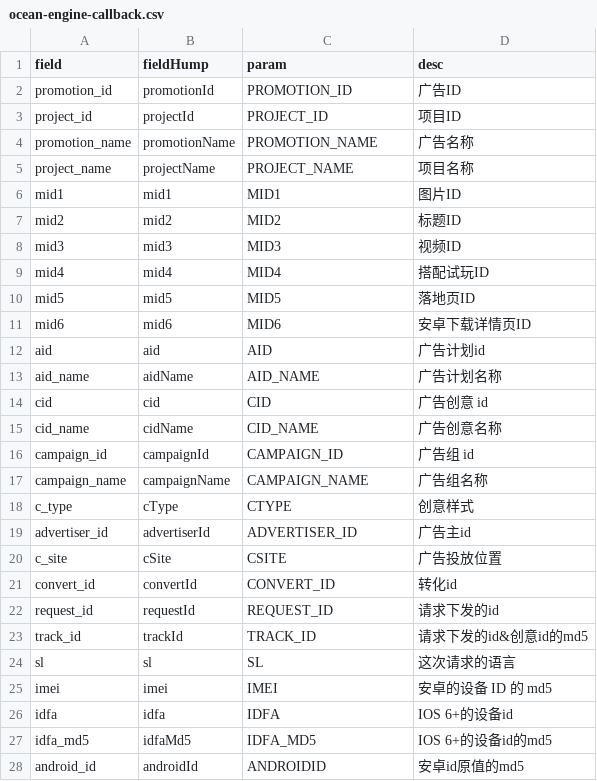
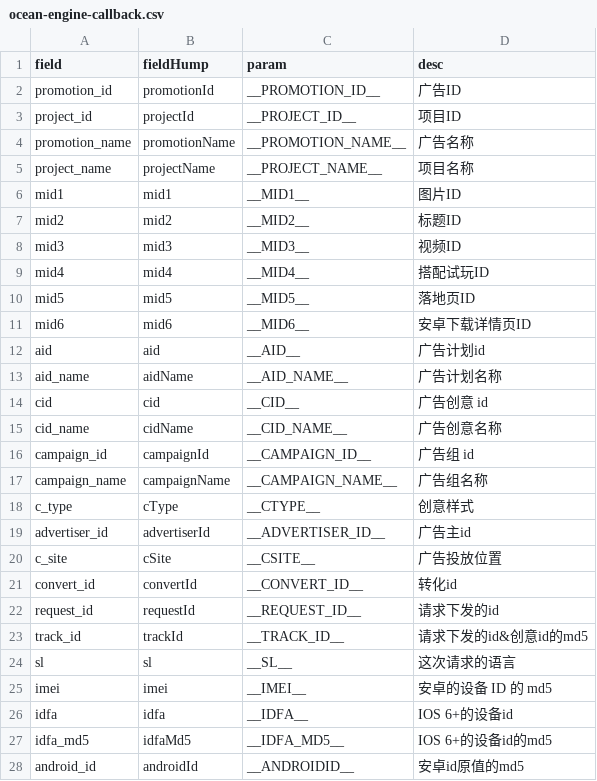
Before and after one commit to YongKJ/script-java, a CSV file: src/main/resources/csv/max-compute/ocean-engine-callback.csv, drawn as a sheet; only a part is shown; the diff covers the shown part only.

```diff
--- a/src/main/resources/csv/max-compute/ocean-engine-callback.csv
+++ b/src/main/resources/csv/max-compute/ocean-engine-callback.csv
@@ -1,28 +1,28 @@
 field,fieldHump,param,desc
-promotion_id,promotionId,PROMOTION_ID,广告ID
-project_id,projectId,PROJECT_ID,项目ID
-promotion_name,promotionName,PROMOTION_NAME,广告名称
-project_name,projectName,PROJECT_NAME,项目名称
-mid1,mid1,MID1,图片ID
-mid2,mid2,MID2,标题ID
-mid3,mid3,MID3,视频ID
-mid4,mid4,MID4,搭配试玩ID
-mid5,mid5,MID5,落地页ID
-mid6,mid6,MID6,安卓下载详情页ID
-aid,aid,AID,广告计划id
-aid_name,aidName,AID_NAME,广告计划名称
-cid,cid,CID,广告创意 id
-cid_name,cidName,CID_NAME,广告创意名称
-campaign_id,campaignId,CAMPAIGN_ID,广告组 id
-campaign_name,campaignName,CAMPAIGN_NAME,广告组名称
-c_type,cType,CTYPE,创意样式
-advertiser_id,advertiserId,ADVERTISER_ID,广告主id
-c_site,cSite,CSITE,广告投放位置
-convert_id,convertId,CONVERT_ID,转化id
-request_id,requestId,REQUEST_ID,请求下发的id
-track_id,trackId,TRACK_ID,请求下发的id&创意id的md5
-sl,sl,SL,这次请求的语言
-imei,imei,IMEI,安卓的设备 ID 的 md5
-idfa,idfa,IDFA,IOS 6+的设备id
-idfa_md5,idfaMd5,IDFA_MD5,IOS 6+的设备id的md5
-android_id,androidId,ANDROIDID,安卓id原值的md5
+promotion_id,promotionId,__PROMOTION_ID__,广告ID
+project_id,projectId,__PROJECT_ID__,项目ID
+promotion_name,promotionName,__PROMOTION_NAME__,广告名称
+project_name,projectName,__PROJECT_NAME__,项目名称
+mid1,mid1,__MID1__,图片ID
+mid2,mid2,__MID2__,标题ID
+mid3,mid3,__MID3__,视频ID
+mid4,mid4,__MID4__,搭配试玩ID
+mid5,mid5,__MID5__,落地页ID
+mid6,mid6,__MID6__,安卓下载详情页ID
+aid,aid,__AID__,广告计划id
+aid_name,aidName,__AID_NAME__,广告计划名称
+cid,cid,__CID__,广告创意 id
+cid_name,cidName,__CID_NAME__,广告创意名称
+campaign_id,campaignId,__CAMPAIGN_ID__,广告组 id
+campaign_name,campaignName,__CAMPAIGN_NAME__,广告组名称
+c_type,cType,__CTYPE__,创意样式
+advertiser_id,advertiserId,__ADVERTISER_ID__,广告主id
+c_site,cSite,__CSITE__,广告投放位置
+convert_id,convertId,__CONVERT_ID__,转化id
+request_id,requestId,__REQUEST_ID__,请求下发的id
+track_id,trackId,__TRACK_ID__,请求下发的id&创意id的md5
+sl,sl,__SL__,这次请求的语言
+imei,imei,__IMEI__,安卓的设备 ID 的 md5
+idfa,idfa,__IDFA__,IOS 6+的设备id
+idfa_md5,idfaMd5,__IDFA_MD5__,IOS 6+的设备id的md5
+android_id,androidId,__ANDROIDID__,安卓id原值的md5
```
Also changed, not shown: 19 edited cells elsewhere in this file, 3 other files.
